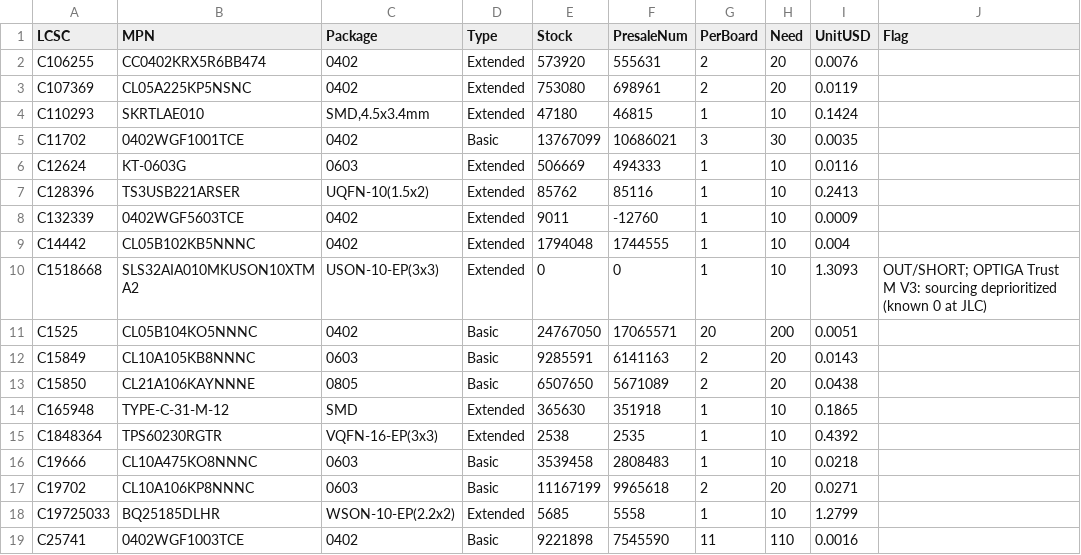
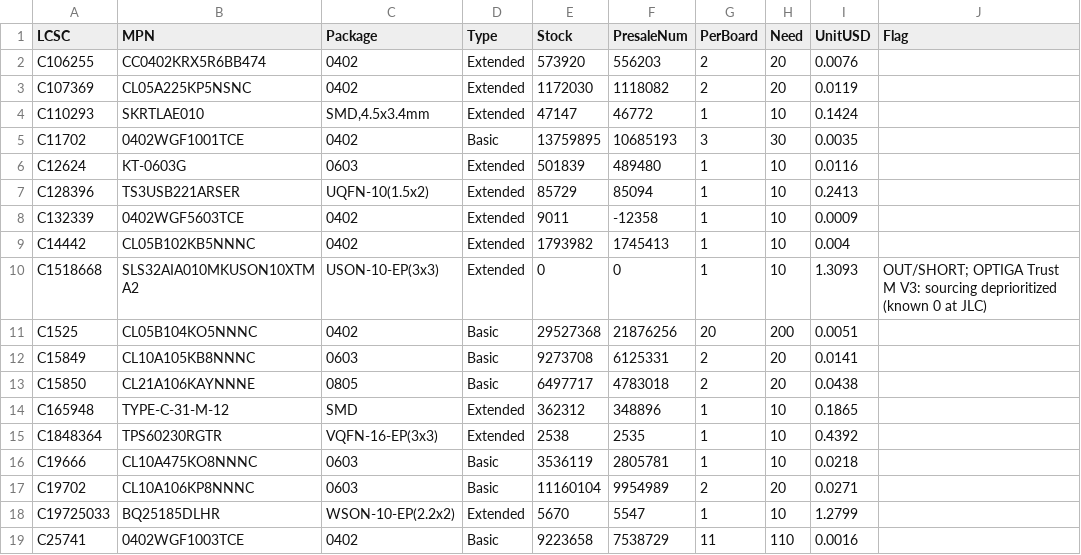
Before and after one commit to AmbireTech/ice, a CSV file: production/order/stock.csv, drawn as a sheet; only a part is shown; the diff covers the shown part only; the diff names each change by its address in the sheet, - before the commit and + after, or states it on an @@ line.

```diff
--- a/production/order/stock.csv
+++ b/production/order/stock.csv
-F2 (PresaleNum): 555631
+F2 (PresaleNum): 556203
-E3 (Stock): 753080
+E3 (Stock): 1172030
-F3 (PresaleNum): 698961
+F3 (PresaleNum): 1118082
-E4 (Stock): 47180
+E4 (Stock): 47147
-F4 (PresaleNum): 46815
+F4 (PresaleNum): 46772
-E5 (Stock): 13767099
+E5 (Stock): 13759895
-F5 (PresaleNum): 10686021
+F5 (PresaleNum): 10685193
-E6 (Stock): 506669
+E6 (Stock): 501839
-F6 (PresaleNum): 494333
+F6 (PresaleNum): 489480
-E7 (Stock): 85762
+E7 (Stock): 85729
-F7 (PresaleNum): 85116
+F7 (PresaleNum): 85094
-F8 (PresaleNum): -12760
+F8 (PresaleNum): -12358
-E9 (Stock): 1794048
+E9 (Stock): 1793982
-F9 (PresaleNum): 1744555
+F9 (PresaleNum): 1745413
-E11 (Stock): 24767050
+E11 (Stock): 29527368
-F11 (PresaleNum): 17065571
+F11 (PresaleNum): 21876256
-E12 (Stock): 9285591
+E12 (Stock): 9273708
-F12 (PresaleNum): 6141163
+F12 (PresaleNum): 6125331
-I12 (UnitUSD): 0.0143
+I12 (UnitUSD): 0.0141
-E13 (Stock): 6507650
+E13 (Stock): 6497717
-F13 (PresaleNum): 5671089
+F13 (PresaleNum): 4783018
-E14 (Stock): 365630
+E14 (Stock): 362312
-F14 (PresaleNum): 351918
+F14 (PresaleNum): 348896
-E16 (Stock): 3539458
+E16 (Stock): 3536119
-F16 (PresaleNum): 2808483
+F16 (PresaleNum): 2805781
-E17 (Stock): 11167199
+E17 (Stock): 11160104
-F17 (PresaleNum): 9965618
+F17 (PresaleNum): 9954989
-E18 (Stock): 5685
+E18 (Stock): 5670
-F18 (PresaleNum): 5558
+F18 (PresaleNum): 5547
-E19 (Stock): 9221898
+E19 (Stock): 9223658
-F19 (PresaleNum): 7545590
+F19 (PresaleNum): 7538729
```
Also changed, not shown: 51 edited cells elsewhere in this file, 5 other files.
